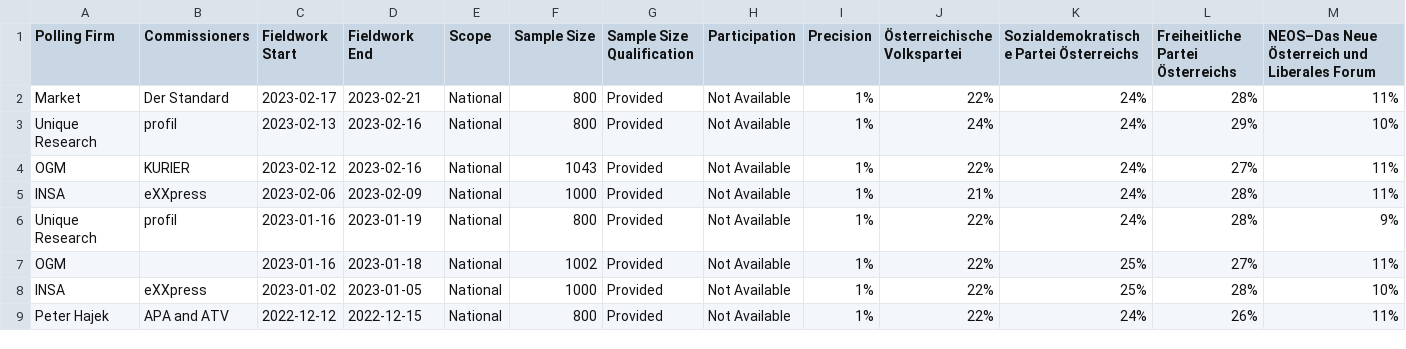
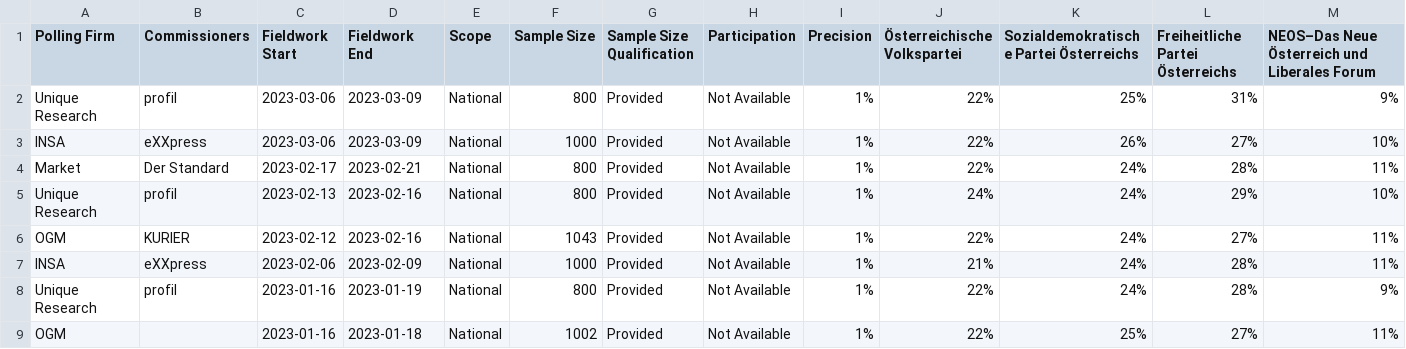
Before and after one commit to michalskop/europeelects, a CSV file: data_original/at.csv, drawn as a sheet; only a part is shown; the shorter side is filled out with more unchanged rows; rows hold the shown columns only; the diff names each change by its address in the sheet, - before the commit and + after, or states it on an @@ line.

```diff
--- a/data_original/at.csv
+++ b/data_original/at.csv
+row 2: Unique Research | profil | 2023-03-06 | 2023-03-09 | National | 800 | Provided | Not Available | 1% | 22% | 25% | 31% | 9%
+row 3: INSA | eXXpress | 2023-03-06 | 2023-03-09 | National | 1000 | Provided | Not Available | 1% | 22% | 26% | 27% | 10%
```
Also changed, not shown: data_original/de.csv, data_original/ee.csv, 1 other file.
